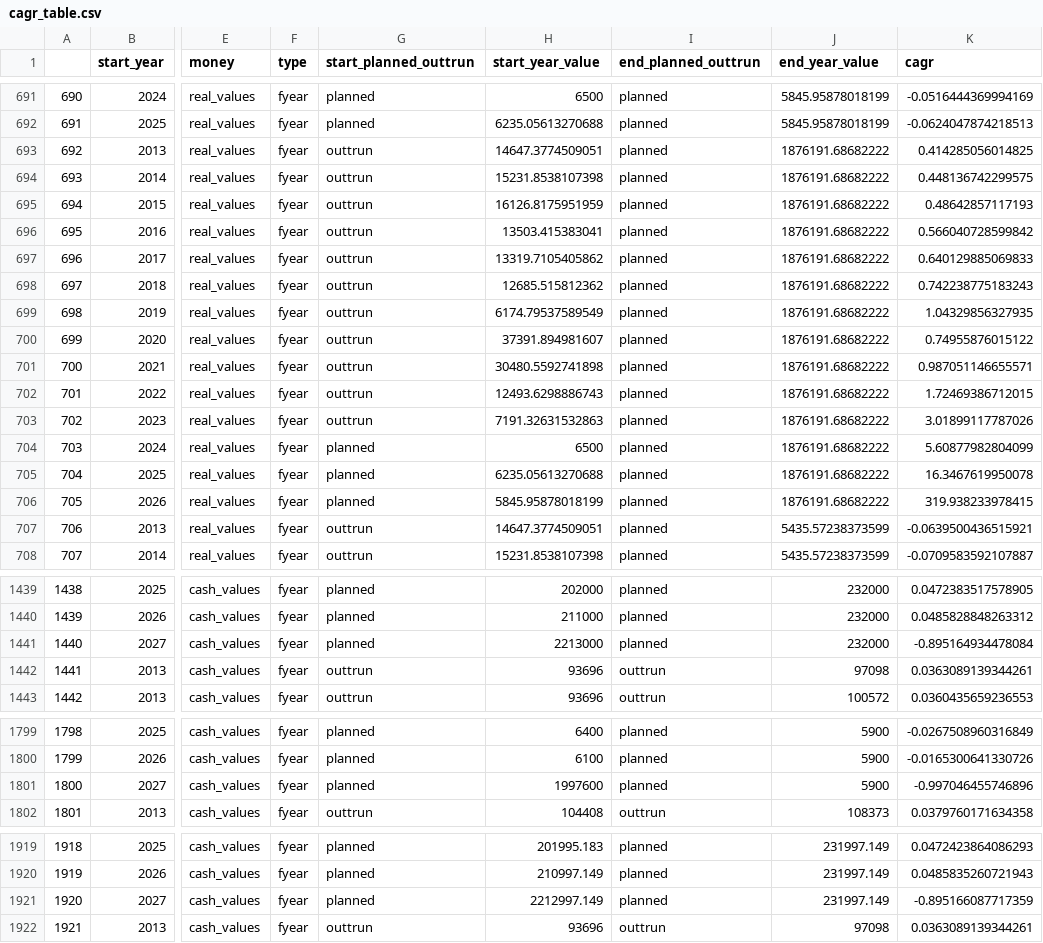
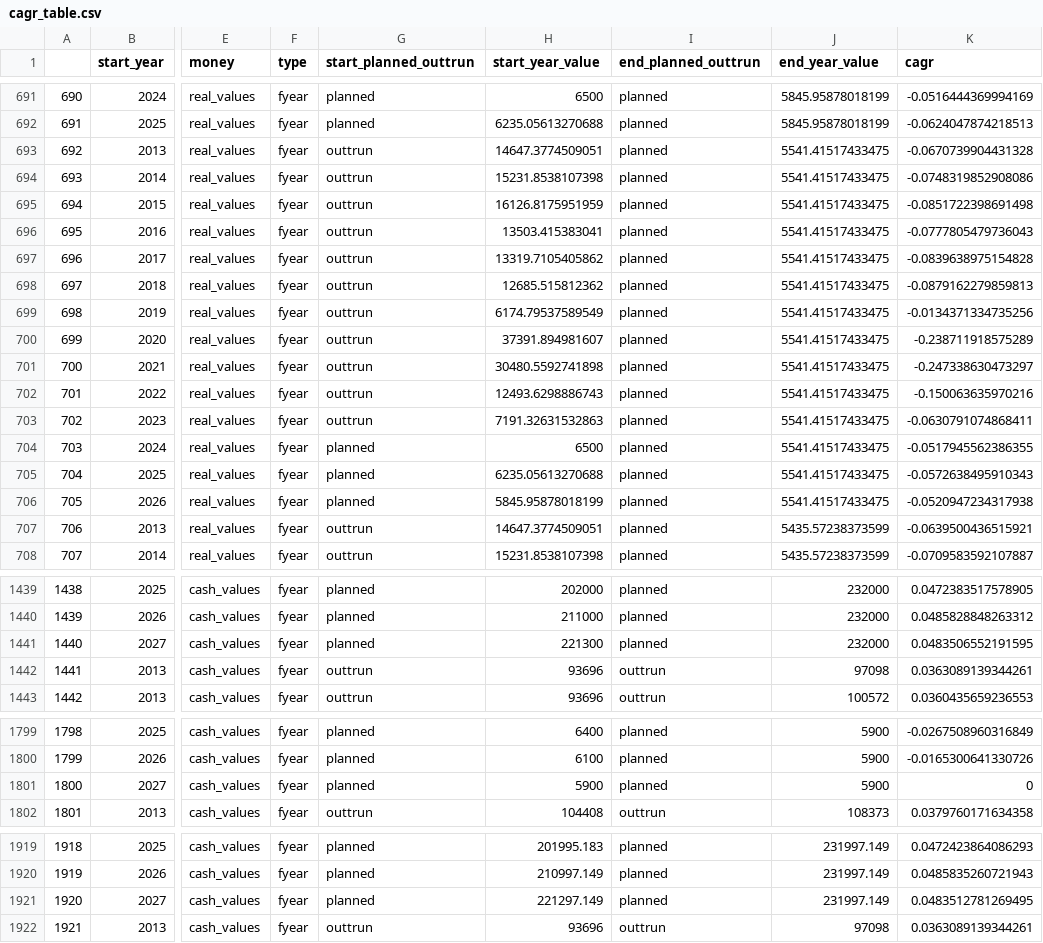
Before and after one commit to REALCentreTHF/health_funding_page, a CSV file: output/cagr_table.csv, drawn as a sheet; only a part is shown, gaps mark what is left out; the diff covers the shown part only; the diff names each change by its address in the sheet, - before the commit and + after, or states it on an @@ line.

```diff
--- a/output/cagr_table.csv
+++ b/output/cagr_table.csv
-J693:J706 (end_year_value): 1876191.68682222
+J693:J706 (end_year_value): 5541.41517433475
-K693 (cagr): 0.414285056014825
+K693 (cagr): -0.0670739904431328
-K694 (cagr): 0.448136742299575
+K694 (cagr): -0.0748319852908086
-K695 (cagr): 0.48642857117193
+K695 (cagr): -0.0851722398691498
-K696 (cagr): 0.566040728599842
+K696 (cagr): -0.0777805479736043
-K697 (cagr): 0.640129885069833
+K697 (cagr): -0.0839638975154828
-K698 (cagr): 0.742238775183243
+K698 (cagr): -0.0879162279859813
-K699 (cagr): 1.04329856327935
+K699 (cagr): -0.0134371334735256
-K700 (cagr): 0.74955876015122
+K700 (cagr): -0.238711918575289
-K701 (cagr): 0.987051146655571
+K701 (cagr): -0.247338630473297
-K702 (cagr): 1.72469386712015
+K702 (cagr): -0.150063635970216
-K703 (cagr): 3.01899117787026
+K703 (cagr): -0.0630791074868411
-K704 (cagr): 5.60877982804099
+K704 (cagr): -0.0517945562386355
-K705 (cagr): 16.3467619950078
+K705 (cagr): -0.0572638495910343
-K706 (cagr): 319.938233978415
+K706 (cagr): -0.0520947234317938
-H1441 (start_year_value): 2213000
+H1441 (start_year_value): 221300
-K1441 (cagr): -0.895164934478084
+K1441 (cagr): 0.0483506552191595
-H1801 (start_year_value): 1997600
+H1801 (start_year_value): 5900
-K1801 (cagr): -0.997046455746896
+K1801 (cagr): 0
-H1921 (start_year_value): 2212997.149
+H1921 (start_year_value): 221297.149
-K1921 (cagr): -0.895166087717359
+K1921 (cagr): 0.0483512781269495
```
Also changed, not shown: 146 edited cells elsewhere in this file, output/budget_data.csv, 1 other file.
